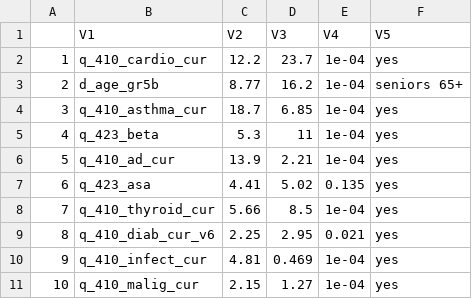
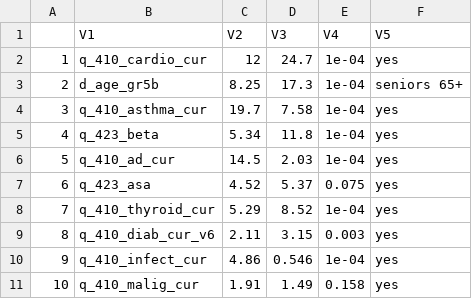
Before and after one commit to wolass/RefractoryAnaOrg, a CSV file: riskTab.csv, drawn as a sheet.

```diff
--- a/riskTab.csv
+++ b/riskTab.csv
@@ -1,11 +1,11 @@
 "","V1","V2","V3","V4","V5"
-"1","q_410_cardio_cur","12.2","23.7","1e-04","yes"
-"2","d_age_gr5b","8.77","16.2","1e-04","seniors 65+"
-"3","q_410_asthma_cur","18.7","6.85","1e-04","yes"
-"4","q_423_beta","5.3","11","1e-04","yes"
-"5","q_410_ad_cur","13.9","2.21","1e-04","yes"
-"6","q_423_asa","4.41","5.02","0.135","yes"
-"7","q_410_thyroid_cur","5.66","8.5","1e-04","yes"
-"8","q_410_diab_cur_v6","2.25","2.95","0.021","yes"
-"9","q_410_infect_cur","4.81","0.469","1e-04","yes"
-"10","q_410_malig_cur","2.15","1.27","1e-04","yes"
+"1","q_410_cardio_cur","12","24.7","1e-04","yes"
+"2","d_age_gr5b","8.25","17.3","1e-04","seniors 65+"
+"3","q_410_asthma_cur","19.7","7.58","1e-04","yes"
+"4","q_423_beta","5.34","11.8","1e-04","yes"
+"5","q_410_ad_cur","14.5","2.03","1e-04","yes"
+"6","q_423_asa","4.52","5.37","0.075","yes"
+"7","q_410_thyroid_cur","5.29","8.52","1e-04","yes"
+"8","q_410_diab_cur_v6","2.11","3.15","0.003","yes"
+"9","q_410_infect_cur","4.86","0.546","1e-04","yes"
+"10","q_410_malig_cur","1.91","1.49","0.158","yes"
```
Also changed, not shown: elicitorTab.csv, symptTab.csv, 19 other files.
